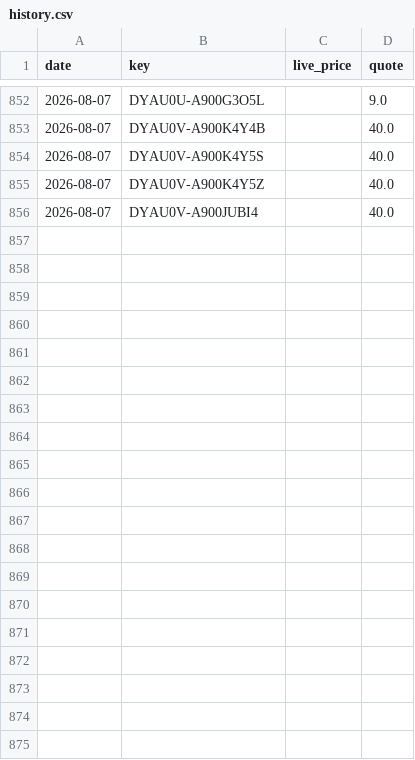
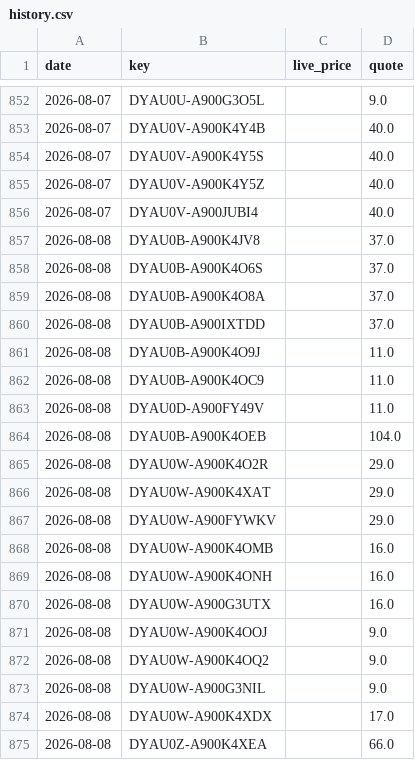
Before and after one commit to vivian830127-art/sim-price-tracker, a CSV file: data/history.csv, drawn as a sheet; only a part is shown, gaps mark what is left out; the diff covers the shown part only.

```diff
--- a/data/history.csv
+++ b/data/history.csv
@@ -856 +856,20 @@ date,key,live_price,quote
 2026-08-07,DYAU0V-A900JUBI4,,40.0
+2026-08-08,DYAU0B-A900K4JV8,,37.0
+2026-08-08,DYAU0B-A900K4O6S,,37.0
+2026-08-08,DYAU0B-A900K4O8A,,37.0
+2026-08-08,DYAU0B-A900IXTDD,,37.0
+2026-08-08,DYAU0B-A900K4O9J,,11.0
+2026-08-08,DYAU0B-A900K4OC9,,11.0
+2026-08-08,DYAU0D-A900FY49V,,11.0
+2026-08-08,DYAU0B-A900K4OEB,,104.0
+2026-08-08,DYAU0W-A900K4O2R,,29.0
+2026-08-08,DYAU0W-A900K4XAT,,29.0
+2026-08-08,DYAU0W-A900FYWKV,,29.0
+2026-08-08,DYAU0W-A900K4OMB,,16.0
+2026-08-08,DYAU0W-A900K4ONH,,16.0
+2026-08-08,DYAU0W-A900G3UTX,,16.0
+2026-08-08,DYAU0W-A900K4OOJ,,9.0
+2026-08-08,DYAU0W-A900K4OQ2,,9.0
+2026-08-08,DYAU0W-A900G3NIL,,9.0
+2026-08-08,DYAU0W-A900K4XDX,,17.0
+2026-08-08,DYAU0Z-A900K4XEA,,66.0
```
Also changed, not shown: 26 added rows elsewhere in this file, 1 other file.
